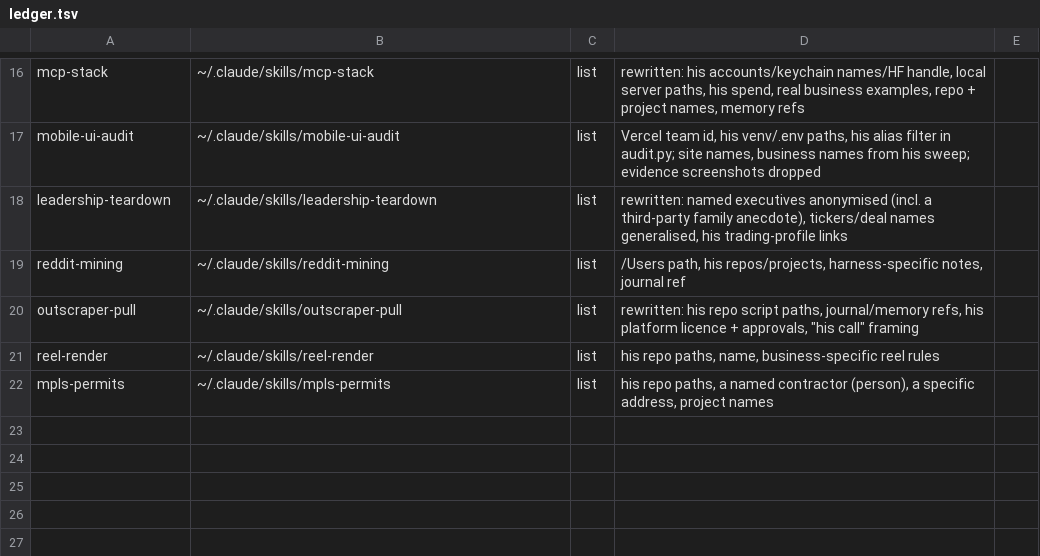
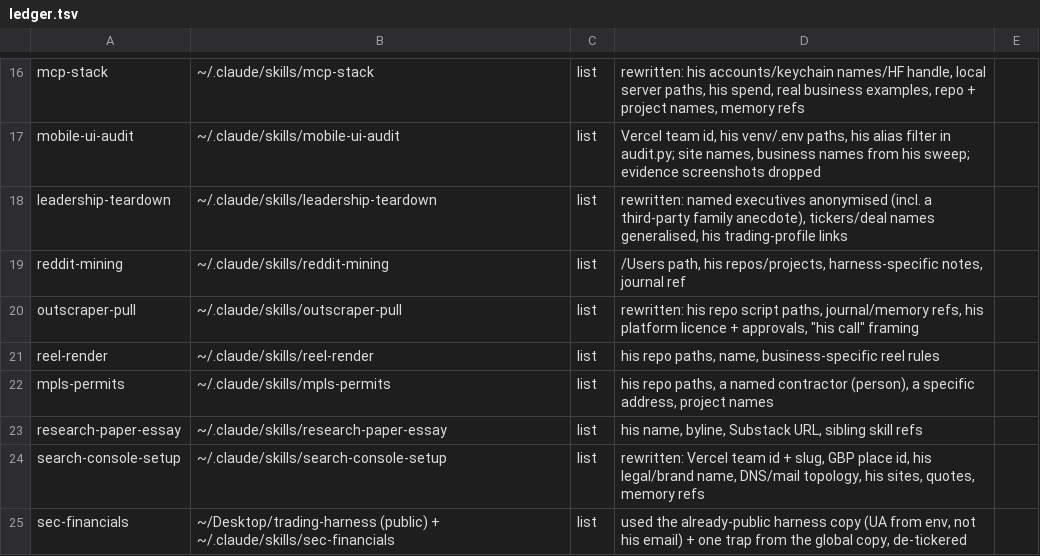
Before and after one commit to 2016judea/agensi-skills, a TSV file: ledger.tsv, drawn as a sheet; only a part is shown, gaps mark what is left out; the diff names each change by its address in the sheet, - before the commit and + after, or states it on an @@ line.

Commit message:
Scrub sec-financials, search-console-setup, research-paper-essay; gate: entropy check + reviewed allowlist

```diff
--- a/ledger.tsv
+++ b/ledger.tsv
+row 23: research-paper-essay | ~/.claude/skills/research-paper-essay | list | his name, byline, Substack URL, sibling skill refs
+row 24: search-console-setup | ~/.claude/skills/search-console-setup | list | rewritten: Vercel team id + slug, GBP place id, his legal/brand name, DNS/mail topology, his sites, quotes, memory refs
+row 25: sec-financials | ~/Desktop/trading-harness (public) + ~/.claude/skills/sec-financials | list | used the already-public harness copy (UA from env, not his email) + one trap from the global copy, de-tickered
```
Also changed, not shown: 7 other files.
